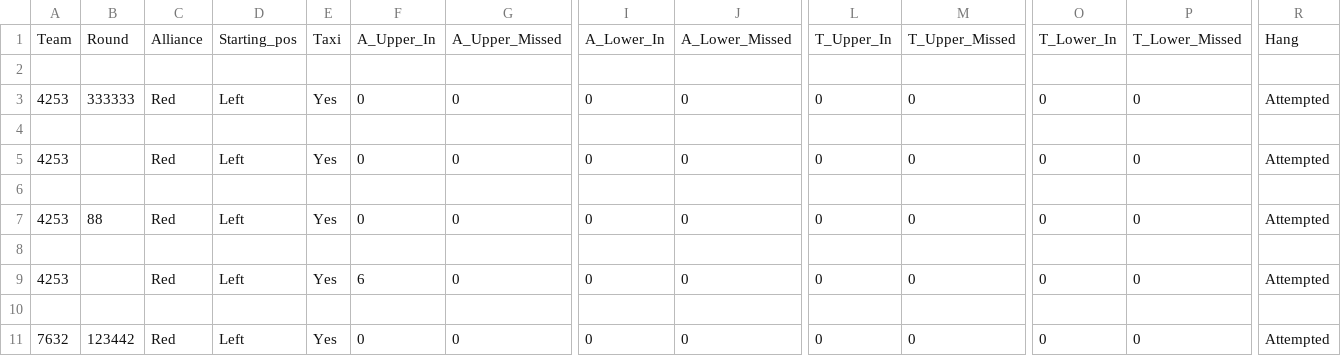
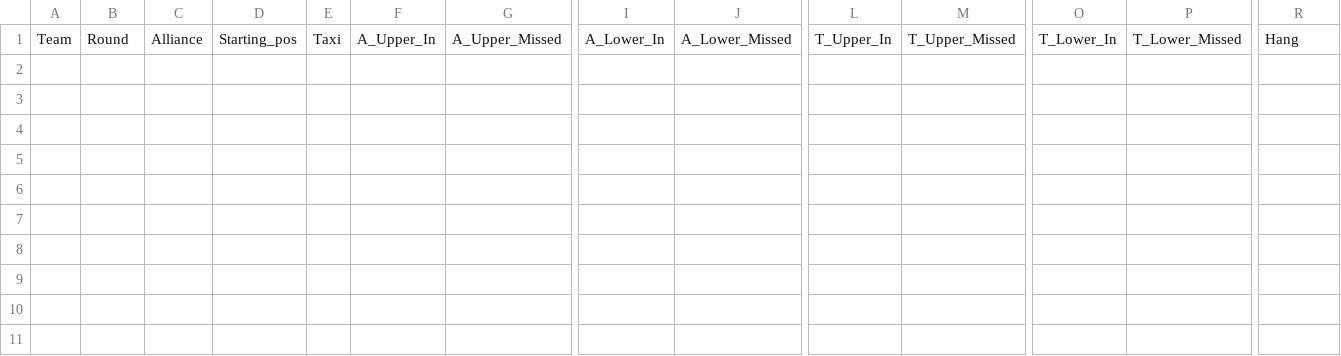
Before and after one commit to TASRobotics/2022-FRC-Competition-Website, a CSV file: website/static/data.csv, drawn as a sheet; only a part is shown, gaps mark what is left out; rows hold the shown columns only; the diff names each change by its address in the sheet, - before the commit and + after, or states it on an @@ line.

```diff
--- a/website/static/data.csv
+++ b/website/static/data.csv
-row 2: (empty)
-row 3: 4253 | 333333 | Red | Left | Yes | 0 | 0 | 0 | 0 | 0 | 0 | 0 | 0 | Attempted
-row 4: (empty)
-row 5: 4253 |  | Red | Left | Yes | 0 | 0 | 0 | 0 | 0 | 0 | 0 | 0 | Attempted
-row 6: (empty)
-row 7: 4253 | 88 | Red | Left | Yes | 0 | 0 | 0 | 0 | 0 | 0 | 0 | 0 | Attempted
-row 8: (empty)
-row 9: 4253 |  | Red | Left | Yes | 6 | 0 | 0 | 0 | 0 | 0 | 0 | 0 | Attempted
-row 10: (empty)
-row 11: 7632 | 123442 | Red | Left | Yes | 0 | 0 | 0 | 0 | 0 | 0 | 0 | 0 | Attempted
```
Also changed, not shown: 5 other files.
